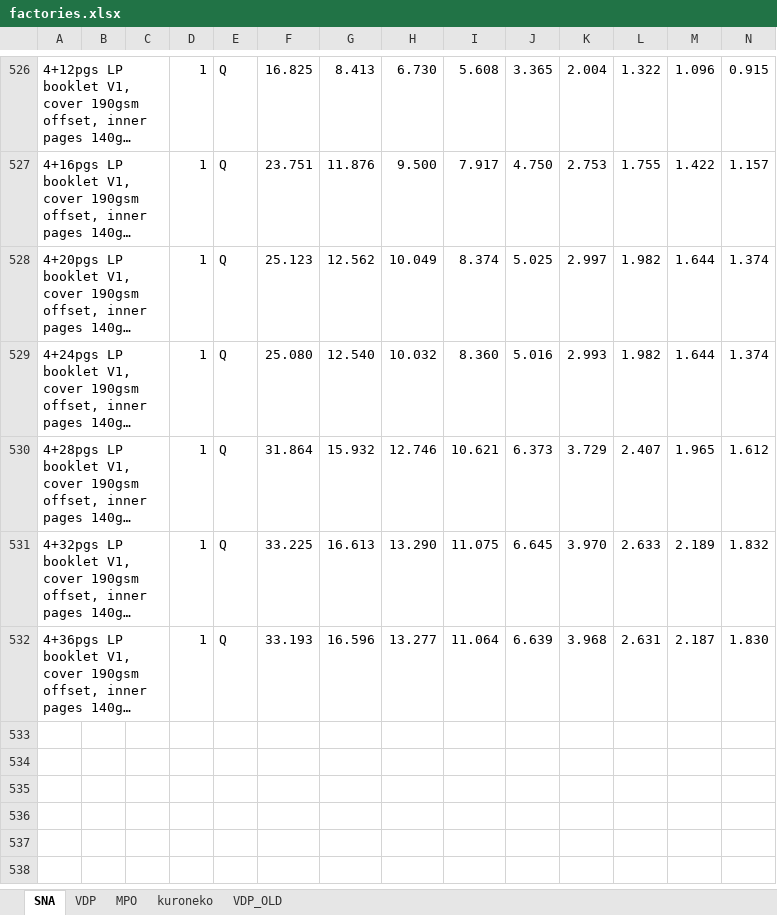
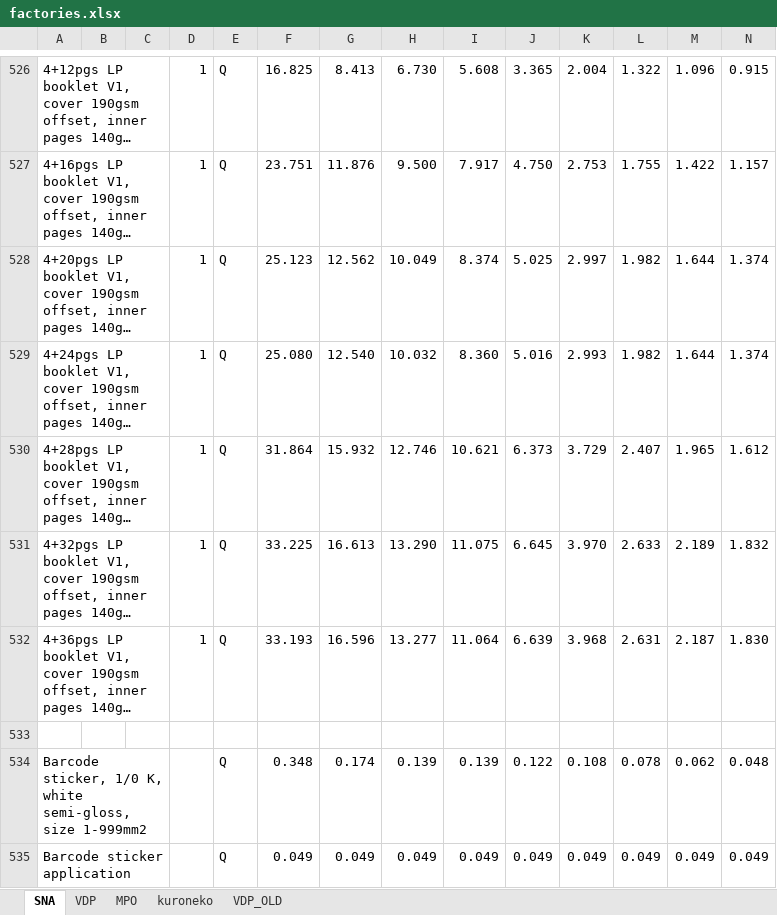
Before and after one commit to MTLP2/PhiloAPI, an Excel workbook: resources/factories.xlsx, sheet SNA, drawn as a sheet; only a part is shown, gaps mark what is left out; long unchanged cells end in …; values as stored, in another font and other column widths than the file's, no cell formats; the diff names each change by its address in the sheet, - before the commit and + after, or states it on an @@ line.

Commit message:
Fix barcode sticker

```diff
--- a/resources/factories.xlsx (sheet SNA)
+++ b/resources/factories.xlsx (sheet SNA)
+row 533: (empty)
+row 534: Barcode sticker, 1/0 K, white semi-gloss, size 1-999mm2 |  |  |  | Q | 0.348 | 0.174 | 0.139 | 0.139 | 0.122 | 0.108 | 0.078 | 0.062 | 0.048
+row 535: Barcode sticker application |  |  |  | Q | 0.049 | 0.049 | 0.049 | 0.049 | 0.049 | 0.049 | 0.049 | 0.049 | 0.049
```
Also changed, not shown: cell formats, 1 other file.
